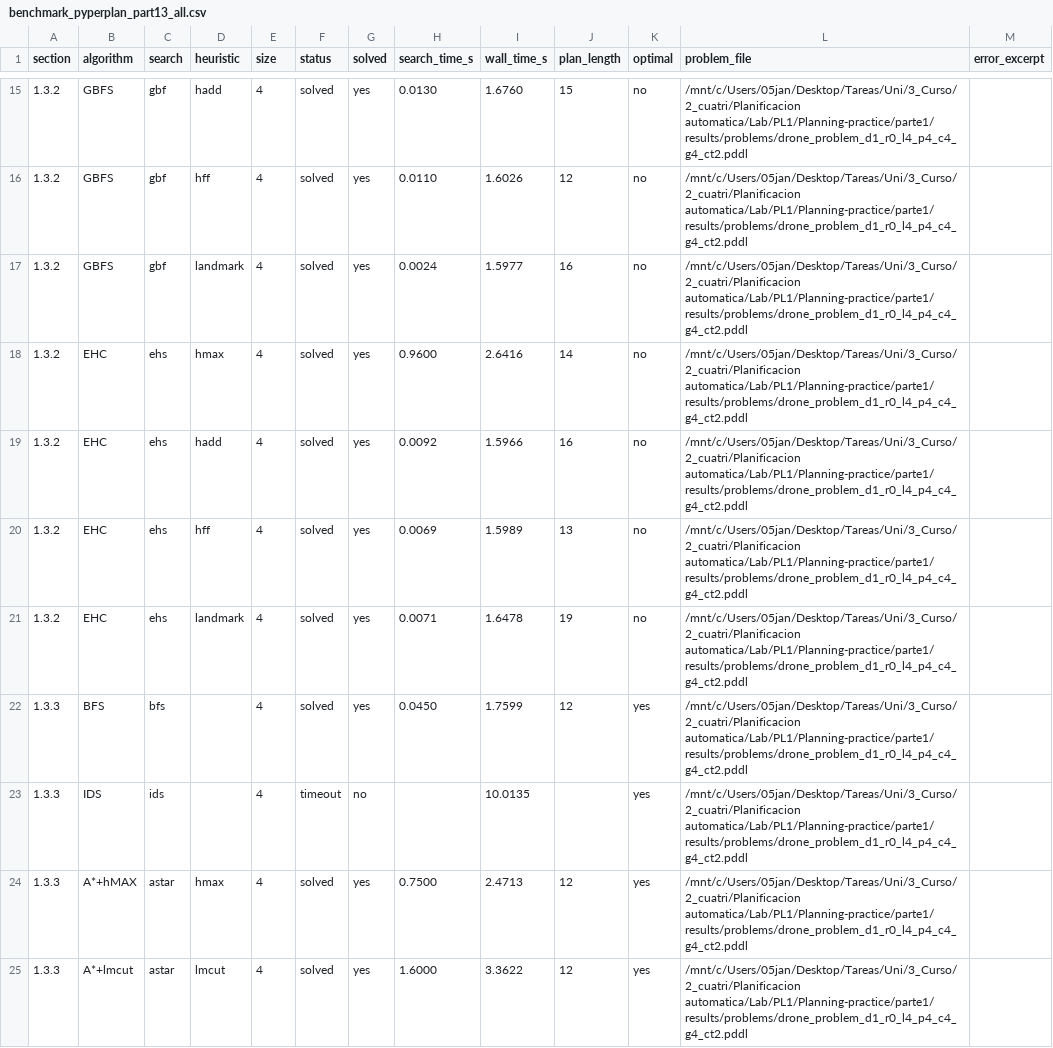
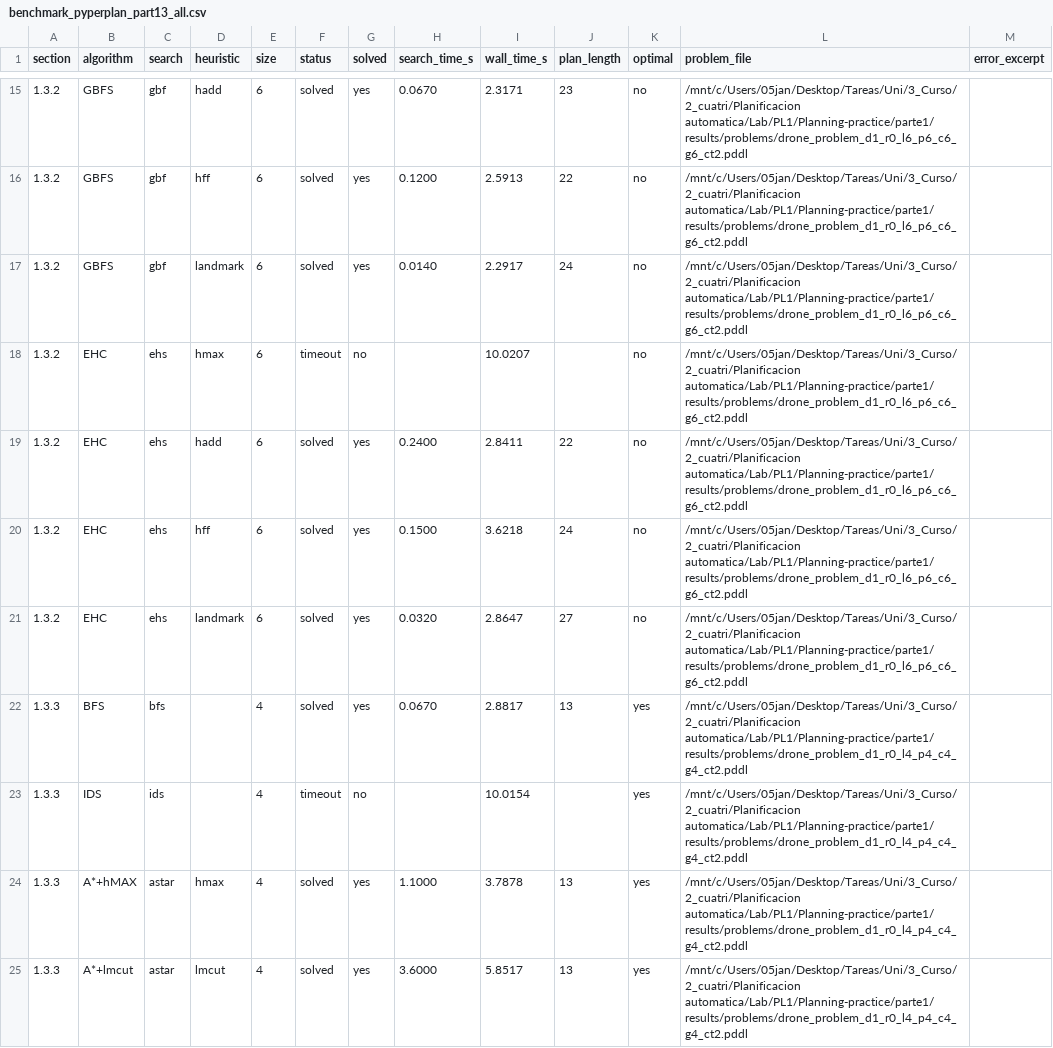
Before and after one commit to aferamb/Planning-practice, a CSV file: parte1/results/benchmark_pyperplan_part13_all.csv, drawn as a sheet; only a part is shown, gaps mark what is left out; the diff covers the shown part only.

```diff
--- a/parte1/results/benchmark_pyperplan_part13_all.csv
+++ b/parte1/results/benchmark_pyperplan_part13_all.csv
@@ -15,11 +15,11 @@ section,algorithm,search,heuristic,size,status,solved,search_time_s,wall_time_s,
-1.3.2,GBFS,gbf,hadd,4,solved,yes,0.0130,1.6760,15,no,/mnt/c/Users/05jan/Desktop/Tareas/Uni/3_Curso/2_cuatri/Planificacion automatica/Lab/PL1/Planning-practice/parte1/results/problems/drone_problem_d1_r0_l4_p4_c4_g4_ct2.pddl,
-1.3.2,GBFS,gbf,hff,4,solved,yes,0.0110,1.6026,12,no,/mnt/c/Users/05jan/Desktop/Tareas/Uni/3_Curso/2_cuatri/Planificacion automatica/Lab/PL1/Planning-practice/parte1/results/problems/drone_problem_d1_r0_l4_p4_c4_g4_ct2.pddl,
-1.3.2,GBFS,gbf,landmark,4,solved,yes,0.0024,1.5977,16,no,/mnt/c/Users/05jan/Desktop/Tareas/Uni/3_Curso/2_cuatri/Planificacion automatica/Lab/PL1/Planning-practice/parte1/results/problems/drone_problem_d1_r0_l4_p4_c4_g4_ct2.pddl,
-1.3.2,EHC,ehs,hmax,4,solved,yes,0.9600,2.6416,14,no,/mnt/c/Users/05jan/Desktop/Tareas/Uni/3_Curso/2_cuatri/Planificacion automatica/Lab/PL1/Planning-practice/parte1/results/problems/drone_problem_d1_r0_l4_p4_c4_g4_ct2.pddl,
-1.3.2,EHC,ehs,hadd,4,solved,yes,0.0092,1.5966,16,no,/mnt/c/Users/05jan/Desktop/Tareas/Uni/3_Curso/2_cuatri/Planificacion automatica/Lab/PL1/Planning-practice/parte1/results/problems/drone_problem_d1_r0_l4_p4_c4_g4_ct2.pddl,
-1.3.2,EHC,ehs,hff,4,solved,yes,0.0069,1.5989,13,no,/mnt/c/Users/05jan/Desktop/Tareas/Uni/3_Curso/2_cuatri/Planificacion automatica/Lab/PL1/Planning-practice/parte1/results/problems/drone_problem_d1_r0_l4_p4_c4_g4_ct2.pddl,
-1.3.2,EHC,ehs,landmark,4,solved,yes,0.0071,1.6478,19,no,/mnt/c/Users/05jan/Desktop/Tareas/Uni/3_Curso/2_cuatri/Planificacion automatica/Lab/PL1/Planning-practice/parte1/results/problems/drone_problem_d1_r0_l4_p4_c4_g4_ct2.pddl,
-1.3.3,BFS,bfs,,4,solved,yes,0.0450,1.7599,12,yes,/mnt/c/Users/05jan/Desktop/Tareas/Uni/3_Curso/2_cuatri/Planificacion automatica/Lab/PL1/Planning-practice/parte1/results/problems/drone_problem_d1_r0_l4_p4_c4_g4_ct2.pddl,
-1.3.3,IDS,ids,,4,timeout,no,,10.0135,,yes,/mnt/c/Users/05jan/Desktop/Tareas/Uni/3_Curso/2_cuatri/Planificacion automatica/Lab/PL1/Planning-practice/parte1/results/problems/drone_problem_d1_r0_l4_p4_c4_g4_ct2.pddl,
-1.3.3,A*+hMAX,astar,hmax,4,solved,yes,0.7500,2.4713,12,yes,/mnt/c/Users/05jan/Desktop/Tareas/Uni/3_Curso/2_cuatri/Planificacion automatica/Lab/PL1/Planning-practice/parte1/results/problems/drone_problem_d1_r0_l4_p4_c4_g4_ct2.pddl,
-1.3.3,A*+lmcut,astar,lmcut,4,solved,yes,1.6000,3.3622,12,yes,/mnt/c/Users/05jan/Desktop/Tareas/Uni/3_Curso/2_cuatri/Planificacion automatica/Lab/PL1/Planning-practice/parte1/results/problems/drone_problem_d1_r0_l4_p4_c4_g4_ct2.pddl,
+1.3.2,GBFS,gbf,hadd,6,solved,yes,0.0670,2.3171,23,no,/mnt/c/Users/05jan/Desktop/Tareas/Uni/3_Curso/2_cuatri/Planificacion automatica/Lab/PL1/Planning-practice/parte1/results/problems/drone_problem_d1_r0_l6_p6_c6_g6_ct2.pddl,
+1.3.2,GBFS,gbf,hff,6,solved,yes,0.1200,2.5913,22,no,/mnt/c/Users/05jan/Desktop/Tareas/Uni/3_Curso/2_cuatri/Planificacion automatica/Lab/PL1/Planning-practice/parte1/results/problems/drone_problem_d1_r0_l6_p6_c6_g6_ct2.pddl,
+1.3.2,GBFS,gbf,landmark,6,solved,yes,0.0140,2.2917,24,no,/mnt/c/Users/05jan/Desktop/Tareas/Uni/3_Curso/2_cuatri/Planificacion automatica/Lab/PL1/Planning-practice/parte1/results/problems/drone_problem_d1_r0_l6_p6_c6_g6_ct2.pddl,
+1.3.2,EHC,ehs,hmax,6,timeout,no,,10.0207,,no,/mnt/c/Users/05jan/Desktop/Tareas/Uni/3_Curso/2_cuatri/Planificacion automatica/Lab/PL1/Planning-practice/parte1/results/problems/drone_problem_d1_r0_l6_p6_c6_g6_ct2.pddl,
+1.3.2,EHC,ehs,hadd,6,solved,yes,0.2400,2.8411,22,no,/mnt/c/Users/05jan/Desktop/Tareas/Uni/3_Curso/2_cuatri/Planificacion automatica/Lab/PL1/Planning-practice/parte1/results/problems/drone_problem_d1_r0_l6_p6_c6_g6_ct2.pddl,
+1.3.2,EHC,ehs,hff,6,solved,yes,0.1500,3.6218,24,no,/mnt/c/Users/05jan/Desktop/Tareas/Uni/3_Curso/2_cuatri/Planificacion automatica/Lab/PL1/Planning-practice/parte1/results/problems/drone_problem_d1_r0_l6_p6_c6_g6_ct2.pddl,
+1.3.2,EHC,ehs,landmark,6,solved,yes,0.0320,2.8647,27,no,/mnt/c/Users/05jan/Desktop/Tareas/Uni/3_Curso/2_cuatri/Planificacion automatica/Lab/PL1/Planning-practice/parte1/results/problems/drone_problem_d1_r0_l6_p6_c6_g6_ct2.pddl,
+1.3.3,BFS,bfs,,4,solved,yes,0.0670,2.8817,13,yes,/mnt/c/Users/05jan/Desktop/Tareas/Uni/3_Curso/2_cuatri/Planificacion automatica/Lab/PL1/Planning-practice/parte1/results/problems/drone_problem_d1_r0_l4_p4_c4_g4_ct2.pddl,
+1.3.3,IDS,ids,,4,timeout,no,,10.0154,,yes,/mnt/c/Users/05jan/Desktop/Tareas/Uni/3_Curso/2_cuatri/Planificacion automatica/Lab/PL1/Planning-practice/parte1/results/problems/drone_problem_d1_r0_l4_p4_c4_g4_ct2.pddl,
+1.3.3,A*+hMAX,astar,hmax,4,solved,yes,1.1000,3.7878,13,yes,/mnt/c/Users/05jan/Desktop/Tareas/Uni/3_Curso/2_cuatri/Planificacion automatica/Lab/PL1/Planning-practice/parte1/results/problems/drone_problem_d1_r0_l4_p4_c4_g4_ct2.pddl,
+1.3.3,A*+lmcut,astar,lmcut,4,solved,yes,3.6000,5.8517,13,yes,/mnt/c/Users/05jan/Desktop/Tareas/Uni/3_Curso/2_cuatri/Planificacion automatica/Lab/PL1/Planning-practice/parte1/results/problems/drone_problem_d1_r0_l4_p4_c4_g4_ct2.pddl,
```
Also changed, not shown: 32 edited cells elsewhere in this file, parte1/results/benchmark_pyperplan_part13_131.csv, parte1/results/benchmark_pyperplan_part13_132.csv, 9 other files.
